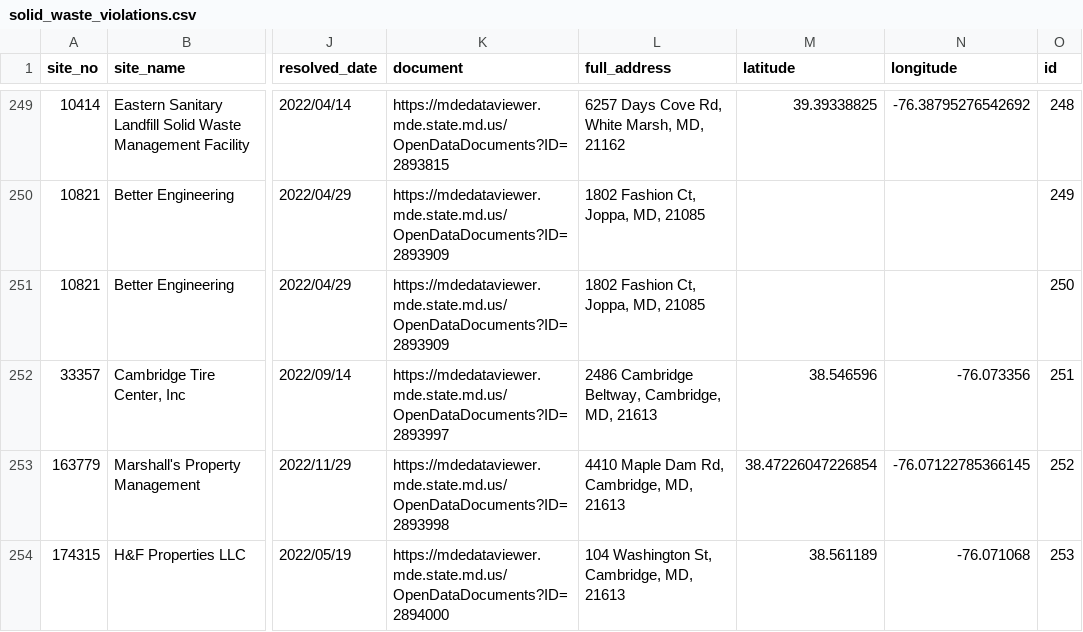
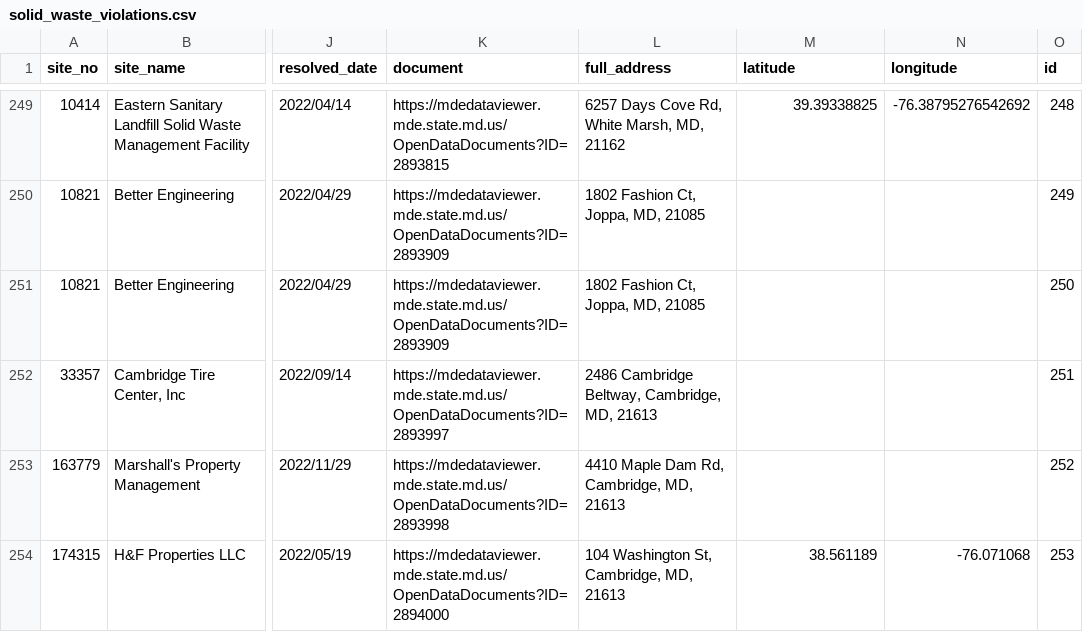
Before and after one commit to amahaja25/solid-waste, a CSV file: static/solid_waste_violations.csv, drawn as a sheet; only a part is shown, gaps mark what is left out; the diff covers the shown part only; the diff names each change by its address in the sheet, - before the commit and + after, or states it on an @@ line.

```diff
--- a/static/solid_waste_violations.csv
+++ b/static/solid_waste_violations.csv
-M252 (latitude): 38.546596
+M252 (latitude): (empty)
-N252 (longitude): -76.073356
+N252 (longitude): (empty)
-M253 (latitude): 38.47226047226854
+M253 (latitude): (empty)
-N253 (longitude): -76.07122785366145
+N253 (longitude): (empty)
```
Also changed, not shown: 1 added row and 12 edited cells elsewhere in this file.
